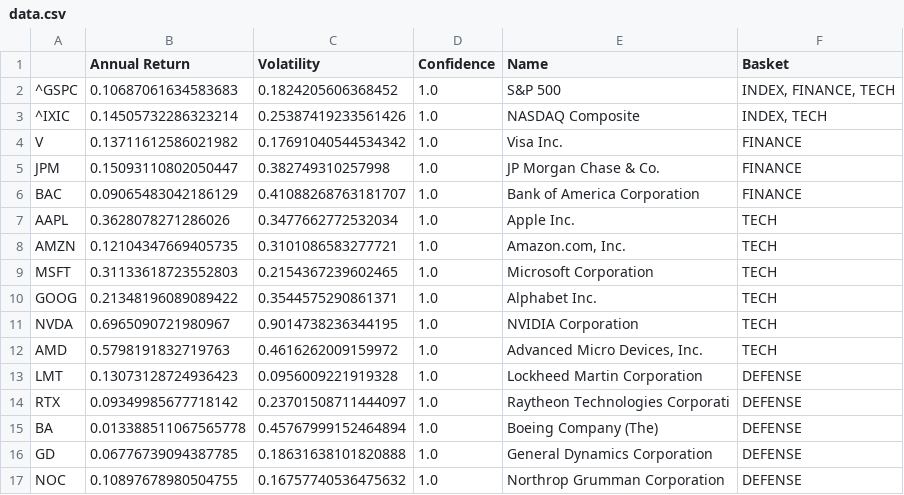
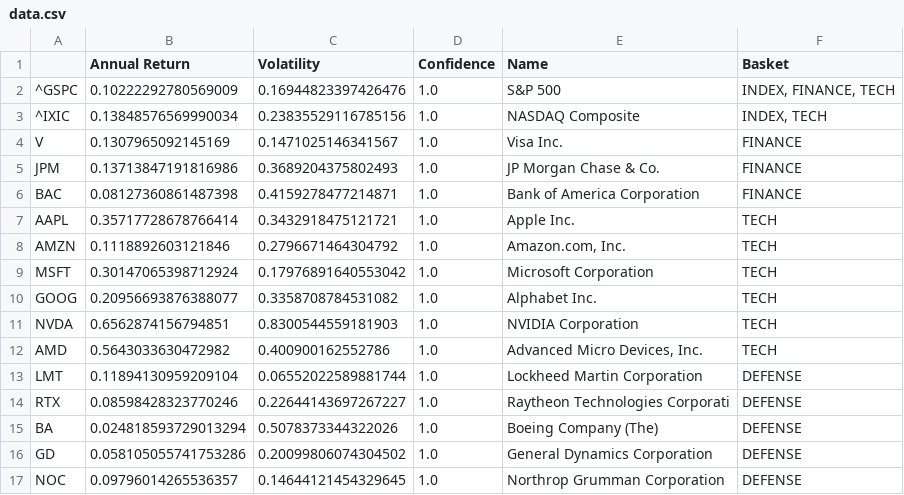
Before and after one commit to DanLeEpicMan/LP-Finance-Model, a CSV file: data.csv, drawn as a sheet; only a part is shown; the diff covers the shown part only.

```diff
--- a/data.csv
+++ b/data.csv
@@ -1,17 +1,17 @@
 ,Annual Return,Volatility,Confidence,Name,Basket
-^GSPC,0.10687061634583683,0.1824205606368452,1.0,S&P 500,"INDEX, FINANCE, TECH"
-^IXIC,0.14505732286323214,0.25387419233561426,1.0,NASDAQ Composite,"INDEX, TECH"
-V,0.13711612586021982,0.17691040544534342,1.0,Visa Inc.,FINANCE
-JPM,0.15093110802050447,0.382749310257998,1.0,JP Morgan Chase & Co.,FINANCE
-BAC,0.09065483042186129,0.41088268763181707,1.0,Bank of America Corporation,FINANCE
-AAPL,0.3628078271286026,0.3477662772532034,1.0,Apple Inc.,TECH
-AMZN,0.12104347669405735,0.3101086583277721,1.0,"Amazon.com, Inc.",TECH
-MSFT,0.31133618723552803,0.2154367239602465,1.0,Microsoft Corporation,TECH
-GOOG,0.21348196089089422,0.3544575290861371,1.0,Alphabet Inc.,TECH
-NVDA,0.6965090721980967,0.9014738236344195,1.0,NVIDIA Corporation,TECH
-AMD,0.5798191832719763,0.4616262009159972,1.0,"Advanced Micro Devices, Inc.",TECH
-LMT,0.13073128724936423,0.0956009221919328,1.0,Lockheed Martin Corporation,DEFENSE
-RTX,0.09349985677718142,0.23701508711444097,1.0,Raytheon Technologies Corporati,DEFENSE
-BA,0.013388511067565778,0.45767999152464894,1.0,Boeing Company (The),DEFENSE
-GD,0.06776739094387785,0.18631638101820888,1.0,General Dynamics Corporation,DEFENSE
-NOC,0.10897678980504755,0.16757740536475632,1.0,Northrop Grumman Corporation,DEFENSE
+^GSPC,0.10222292780569009,0.16944823397426476,1.0,S&P 500,"INDEX, FINANCE, TECH"
+^IXIC,0.13848576569990034,0.23835529116785156,1.0,NASDAQ Composite,"INDEX, TECH"
+V,0.1307965092145169,0.1471025146341567,1.0,Visa Inc.,FINANCE
+JPM,0.13713847191816986,0.3689204375802493,1.0,JP Morgan Chase & Co.,FINANCE
+BAC,0.08127360861487398,0.4159278477214871,1.0,Bank of America Corporation,FINANCE
+AAPL,0.35717728678766414,0.3432918475121721,1.0,Apple Inc.,TECH
+AMZN,0.1118892603121846,0.2796671464304792,1.0,"Amazon.com, Inc.",TECH
+MSFT,0.30147065398712924,0.17976891640553042,1.0,Microsoft Corporation,TECH
+GOOG,0.20956693876388077,0.3358708784531082,1.0,Alphabet Inc.,TECH
+NVDA,0.6562874156794851,0.8300544559181903,1.0,NVIDIA Corporation,TECH
+AMD,0.5643033630472982,0.400900162552786,1.0,"Advanced Micro Devices, Inc.",TECH
+LMT,0.11894130959209104,0.06552022589881744,1.0,Lockheed Martin Corporation,DEFENSE
+RTX,0.08598428323770246,0.22644143697267227,1.0,Raytheon Technologies Corporati,DEFENSE
+BA,0.024818593729013294,0.5078373344322026,1.0,Boeing Company (The),DEFENSE
+GD,0.058105055741753286,0.20099806074304502,1.0,General Dynamics Corporation,DEFENSE
+NOC,0.09796014265536357,0.14644121454329645,1.0,Northrop Grumman Corporation,DEFENSE
```
Also changed, not shown: 10 edited cells elsewhere in this file, 3 other files.
